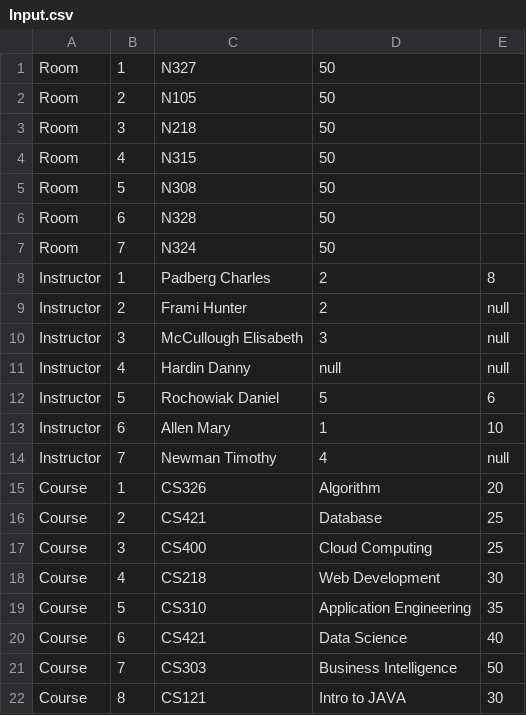
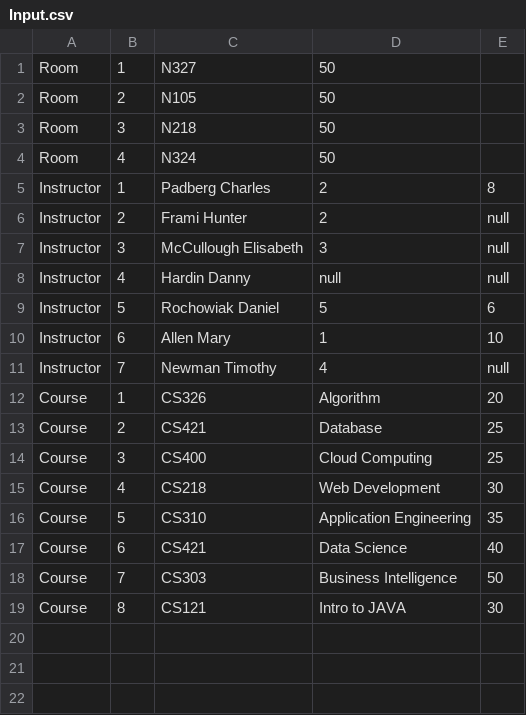
Before and after one commit to cr0065/CS-499-Team-J, a CSV file: src/Input.csv, drawn as a sheet.

Commit message:
Excel invisible space

```diff
--- a/src/Input.csv
+++ b/src/Input.csv
@@ -3,6 +3,3 @@ Room,2,N105,50
 Room,3,N218,50
-Room,4,N315,50
-Room,5,N308,50
-Room,6,N328,50
-Room,7,N324,50
+Room,4,N324,50
 Instructor,1,Padberg Charles,2,8
```
Also changed, not shown: 1 other file.
